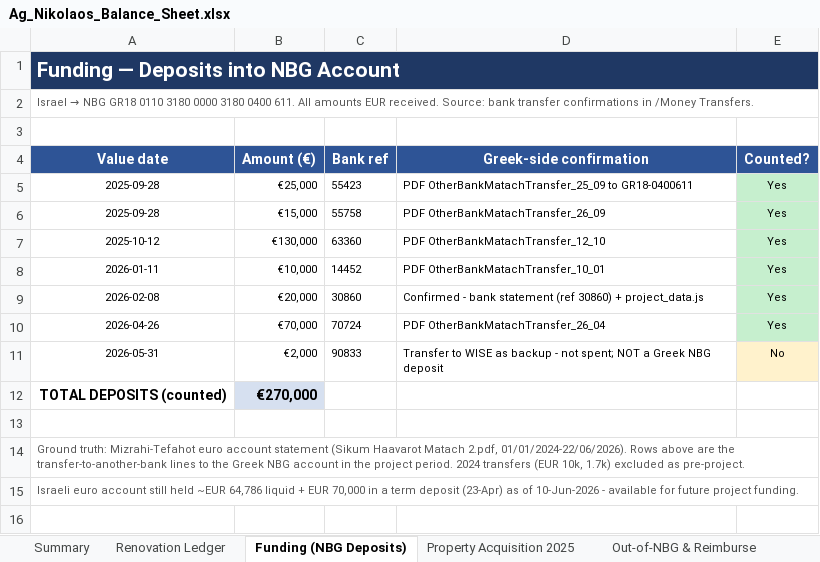
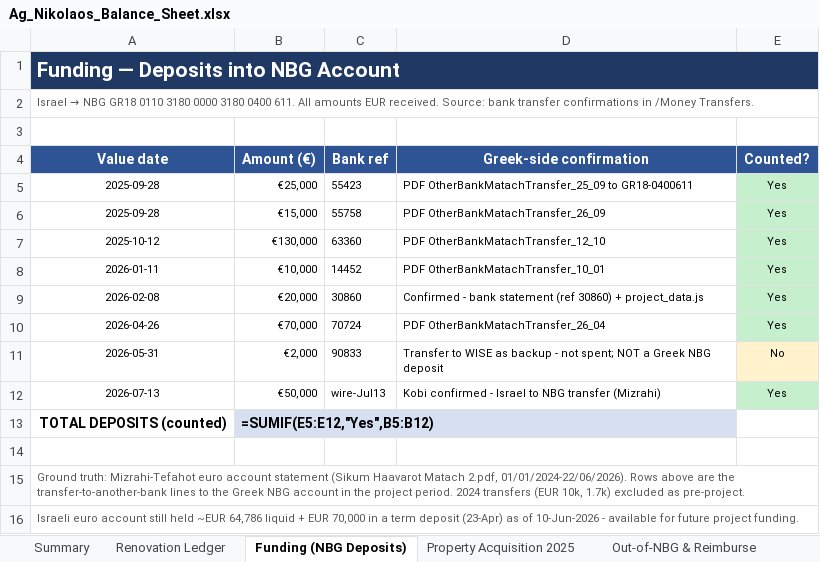
Before and after one commit to kobiba-git/Ag-Nikolaos-Project, an Excel workbook: Budget/Ag_Nikolaos_Balance_Sheet.xlsx, sheet Funding (NBG Deposits), drawn as a sheet; values as stored, in another font and other column widths than the file's, no borders; formulas without a stored value are shown as written; addresses are those after the commit; the diff names each change by its address in the sheet, - before the commit and + after, or states it on an @@ line.

Commit message:
Jul 20 update: workers week Jul7-12 (€2,150), €50K transfer DEP, Kairis committed €13,730, column reinforcement scope, dashboard refresh

```diff
--- a/Budget/Ag_Nikolaos_Balance_Sheet.xlsx (sheet Funding (NBG Deposits))
+++ b/Budget/Ag_Nikolaos_Balance_Sheet.xlsx (sheet Funding (NBG Deposits))
-B1:E1 fill: #1F3864
+B1:E1 fill: none
+row 12: 2026-07-13 | €50,000 | wire-Jul13 | Kobi confirmed - Israel to NBG transfer (Mizrahi) | Yes
-B13 (Amount (€)): €270,000
+B13 (Amount (€)): =SUMIF(E5:E12,"Yes",B5:B12)
```
Also changed, not shown: sheet Category Rollup, sheet Renovation Ledger, sheet Reconciliation, sheet Summary, sheet Property Acquisition 2025, sheet Out-of-NBG & Reimburse, 1 more sheet, 4 other files.
